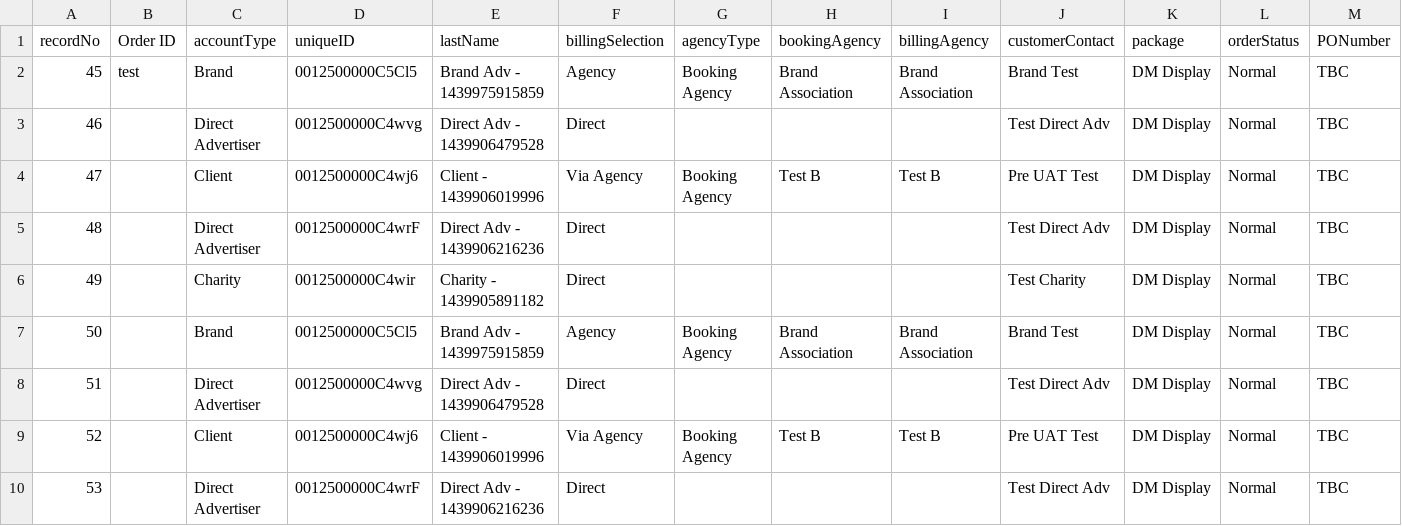
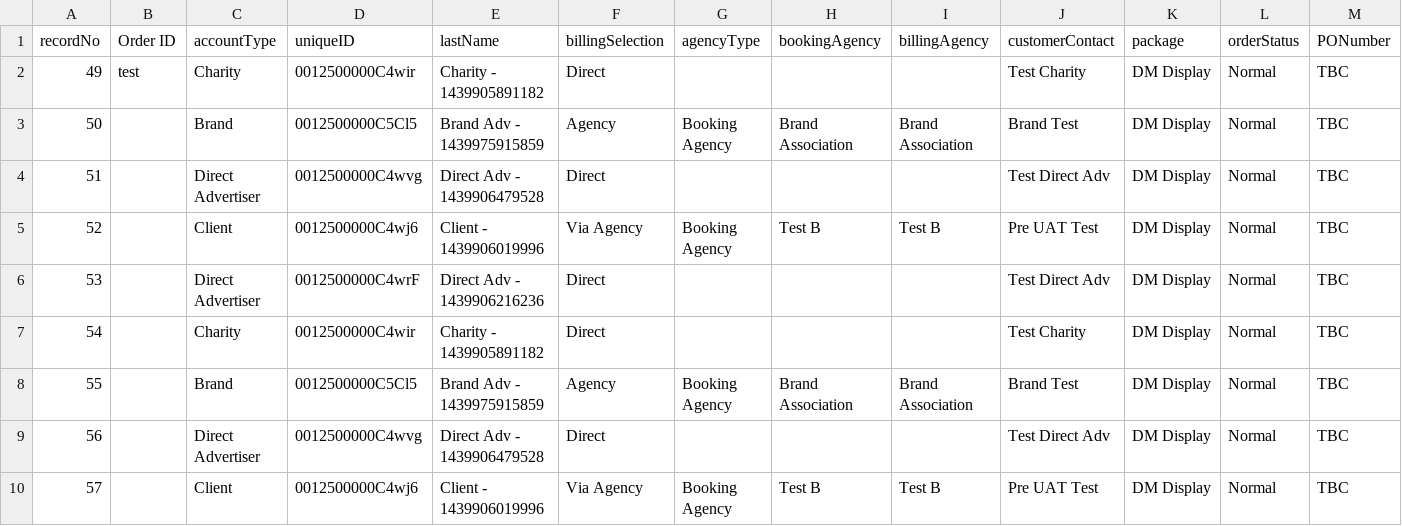
Before and after one commit to skuncha/dailyMailTests, a CSV file: dailyMailDisplay/src/main/resources/datamigration.csv, drawn as a sheet; only a part is shown; the shorter side is filled out with more unchanged rows; removed rows and columns are numbered as before the commit, all else as after; rows hold the shown columns only; the diff names each change by its address in the sheet, - before the commit and + after, or states it on an @@ line.

```diff
--- a/dailyMailDisplay/src/main/resources/datamigration.csv
+++ b/dailyMailDisplay/src/main/resources/datamigration.csv
-row 2: 45 | test | Brand | 0012500000C5Cl5 | Brand Adv - 1439975915859 | Agency | Booking Agency | Brand Association | Brand Association | Brand Test | DM Display | Normal | TBC
-row 3: 46 |  | Direct Advertiser | 0012500000C4wvg | Direct Adv - 1439906479528 | Direct |  |  |  | Test Direct Adv | DM Display | Normal | TBC
-row 4: 47 |  | Client | 0012500000C4wj6 | Client - 1439906019996 | Via Agency | Booking Agency | Test B | Test B | Pre UAT Test | DM Display | Normal | TBC
-row 5: 48 |  | Direct Advertiser | 0012500000C4wrF | Direct Adv - 1439906216236 | Direct |  |  |  | Test Direct Adv | DM Display | Normal | TBC
-B2 (Order ID): (empty)
+B2 (Order ID): test
```
Also changed, not shown: 1 other file.
